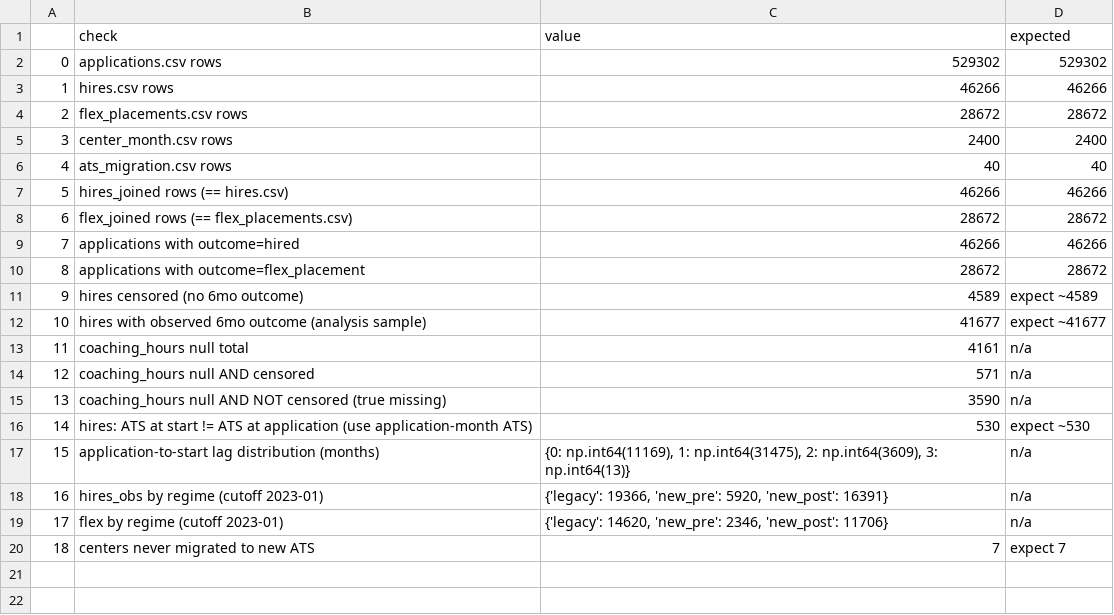
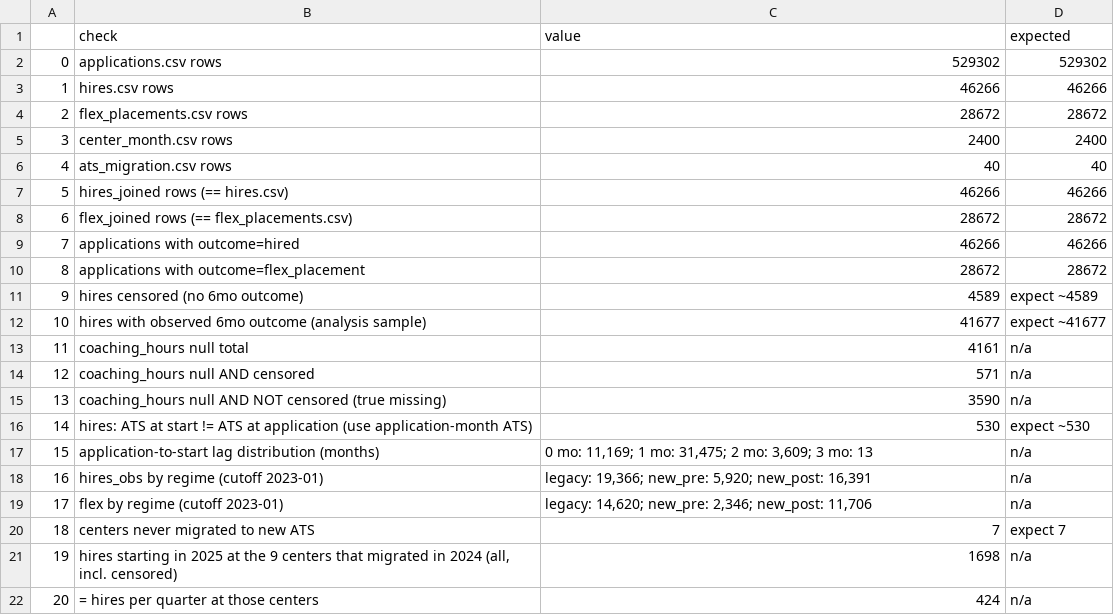
Before and after one commit to AustinGlick/meridian-case-econ-week, a CSV file: outputs/tables/E00_sample_construction_and_data_integrity_c.csv, drawn as a sheet.

```diff
--- a/outputs/tables/E00_sample_construction_and_data_integrity_c.csv
+++ b/outputs/tables/E00_sample_construction_and_data_integrity_c.csv
@@ -16,5 +16,7 @@
 14,hires: ATS at start != ATS at application (use application-month ATS),530,expect ~530
-15,application-to-start lag distribution (months),"{0: np.int64(11169), 1: np.int64(31475), 2: np.int64(3609), 3: np.int64(13)}",n/a
-16,hires_obs by regime (cutoff 2023-01),"{'legacy': 19366, 'new_pre': 5920, 'new_post': 16391}",n/a
-17,flex by regime (cutoff 2023-01),"{'legacy': 14620, 'new_pre': 2346, 'new_post': 11706}",n/a
+15,application-to-start lag distribution (months),"0 mo: 11,169; 1 mo: 31,475; 2 mo: 3,609; 3 mo: 13",n/a
+16,hires_obs by regime (cutoff 2023-01),"legacy: 19,366; new_pre: 5,920; new_post: 16,391",n/a
+17,flex by regime (cutoff 2023-01),"legacy: 14,620; new_pre: 2,346; new_post: 11,706",n/a
 18,centers never migrated to new ATS,7,expect 7
+19,"hires starting in 2025 at the 9 centers that migrated in 2024 (all, incl. censored)",1698,n/a
+20,  = hires per quarter at those centers,424,n/a
```
Also changed, not shown: outputs/tables/E10b_recruiter_capacity_metrics_by_year_and_a.csv, outputs/tables/E15f_matched_comparison_legacy_minus_new_ats.csv, 20 other files.
